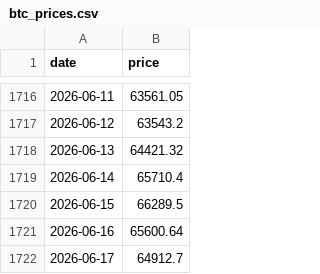
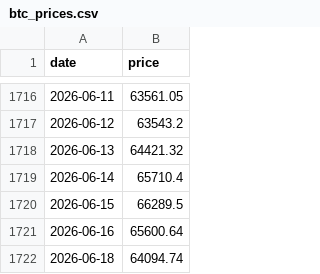
Before and after one commit to nattapongsindhu/Unrealized-Loss, a CSV file: data/btc_prices.csv, drawn as a sheet; only a part is shown, gaps mark what is left out.

```diff
--- a/data/btc_prices.csv
+++ b/data/btc_prices.csv
@@ -1721,2 +1721,2 @@ date,price
 2026-06-16,65600.64
-2026-06-17,64912.7
+2026-06-18,64094.74
```
Also changed, not shown: data/heart_index.csv, 1 other file.
